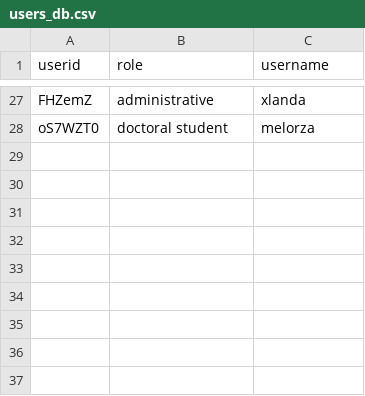
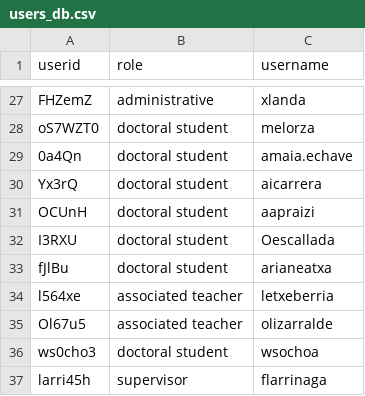
Before and after one commit to aicarrera/contextawareUX4S-PSS, a CSV file: APIContextInteraction/APIContextInteraction_Java/src/main/resources/users_db.csv, drawn as a sheet; only a part is shown, gaps mark what is left out; the diff names each change by its address in the sheet, - before the commit and + after, or states it on an @@ line.

```diff
--- a/APIContextInteraction/APIContextInteraction_Java/src/main/resources/users_db.csv
+++ b/APIContextInteraction/APIContextInteraction_Java/src/main/resources/users_db.csv
+row 29: 0a4Qn | doctoral student | amaia.echave
+row 30: Yx3rQ | doctoral student | aicarrera
+row 31: OCUnH | doctoral student | aapraizi
+row 32: I3RXU | doctoral student | Oescallada
+row 33: fJlBu | doctoral student | arianeatxa
+row 34: l564xe | associated teacher | letxeberria
+row 35: Ol67u5 | associated teacher | olizarralde
+row 36: ws0cho3 | doctoral student | wsochoa
+row 37: larri45h | supervisor | flarrinaga
```
Also changed, not shown: APIContextInteraction/APIContextInteraction_Java/target/classes/users_db.csv, 8 other files.
